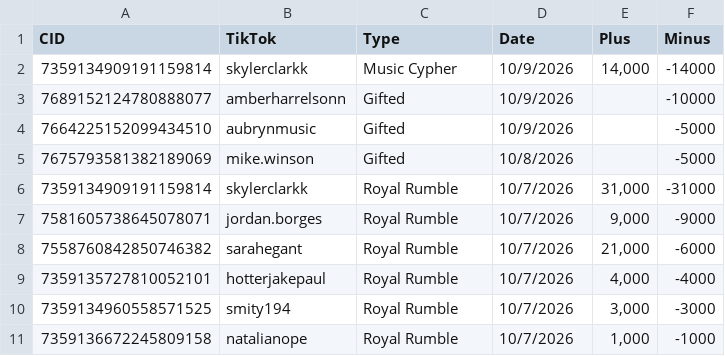
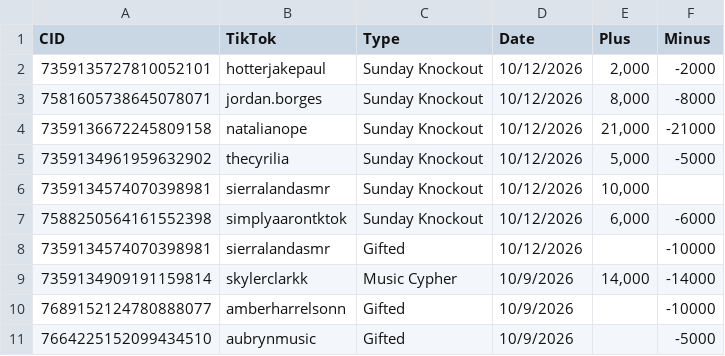
Before and after one commit to ceyre-boop/TABOOST_Platfrom, a CSV file: data/rewards-history.csv, drawn as a sheet; only a part is shown; the shorter side is filled out with more unchanged rows; the diff names each change by its address in the sheet, - before the commit and + after, or states it on an @@ line.

Commit message:
Auto-sync: Rewards @ 2026-10-12T17:08:28.773Z

```diff
--- a/data/rewards-history.csv
+++ b/data/rewards-history.csv
+row 2: 7359135727810052101 | hotterjakepaul | Sunday Knockout | 10/12/2026 | 2,000 | -2000
+row 3: 7581605738645078071 | jordan.borges | Sunday Knockout | 10/12/2026 | 8,000 | -8000
+row 4: 7359136672245809158 | natalianope | Sunday Knockout | 10/12/2026 | 21,000 | -21000
+row 5: 7359134961959632902 | thecyrilia | Sunday Knockout | 10/12/2026 | 5,000 | -5000
+row 6: 7359134574070398981 | sierralandasmr | Sunday Knockout | 10/12/2026 | 10,000
+row 7: 7588250564161552398 | simplyaarontktok | Sunday Knockout | 10/12/2026 | 6,000 | -6000
+row 8: 7359134574070398981 | sierralandasmr | Gifted | 10/12/2026 |  | -10000
```
